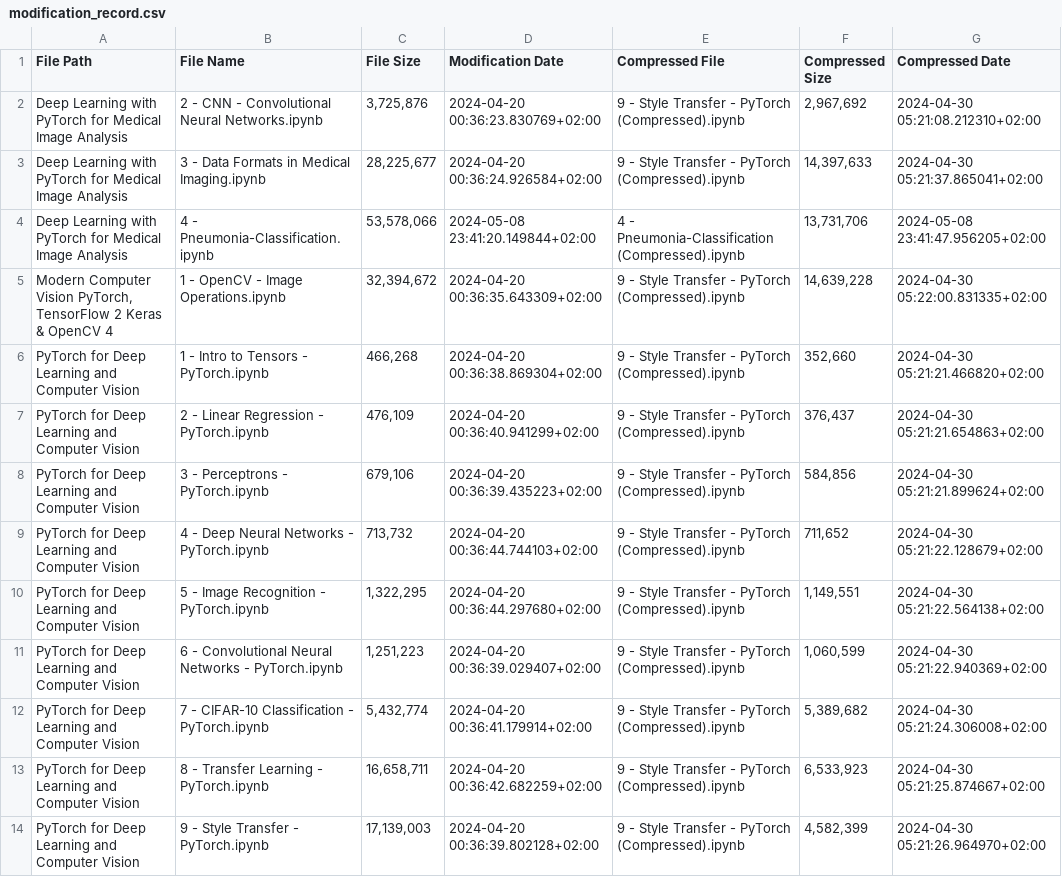
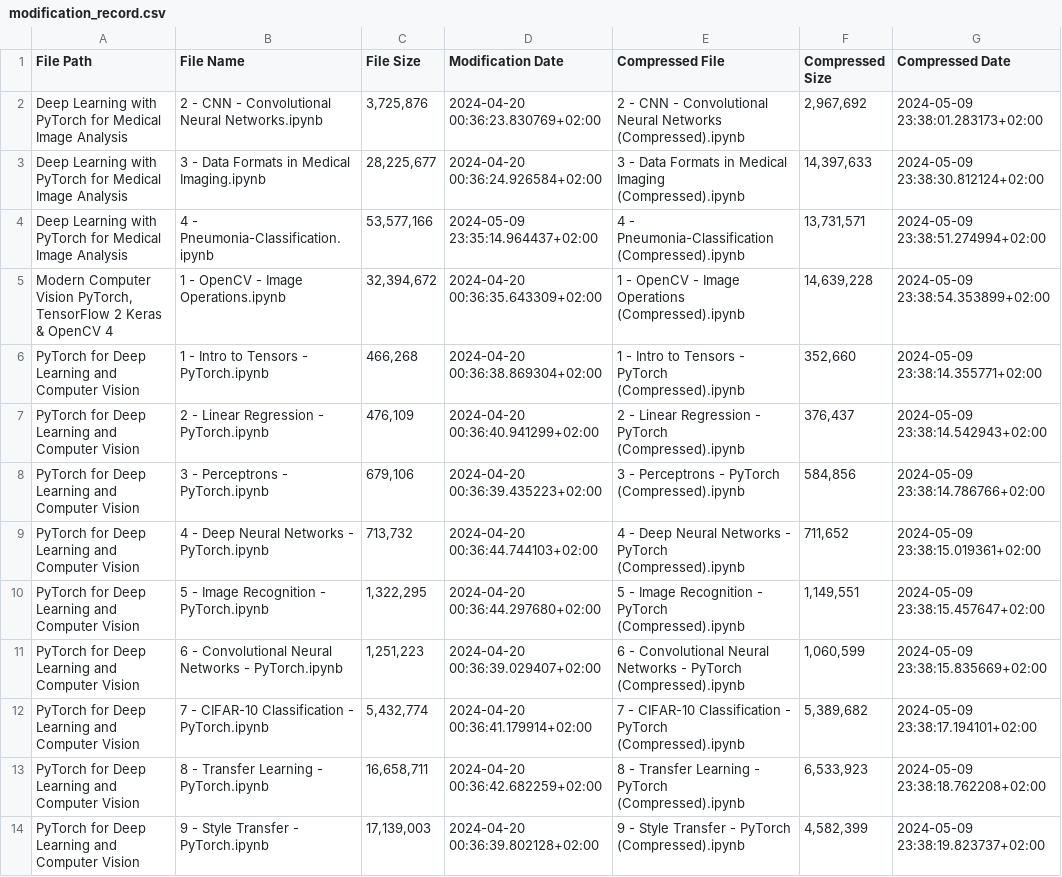
Before and after one commit to RaphaelZH/OpenCV_Program_EN, a CSV file: modification_record.csv, drawn as a sheet; the diff names each change by its address in the sheet, - before the commit and + after, or states it on an @@ line.

```diff
--- a/modification_record.csv
+++ b/modification_record.csv
-E2 (Compressed File): 9 - Style Transfer - PyTorch (Compressed).ipynb
+E2 (Compressed File): 2 - CNN - Convolutional Neural Networks (Compressed).ipynb
-G2 (Compressed Date): 2024-04-30 05:21:08.212310+02:00
+G2 (Compressed Date): 2024-05-09 23:38:01.283173+02:00
-E3 (Compressed File): 9 - Style Transfer - PyTorch (Compressed).ipynb
+E3 (Compressed File): 3 - Data Formats in Medical Imaging (Compressed).ipynb
-G3 (Compressed Date): 2024-04-30 05:21:37.865041+02:00
+G3 (Compressed Date): 2024-05-09 23:38:30.812124+02:00
-C4 (File Size): 53,578,066
+C4 (File Size): 53,577,166
-D4 (Modification Date): 2024-05-08 23:41:20.149844+02:00
+D4 (Modification Date): 2024-05-09 23:35:14.964437+02:00
-F4 (Compressed Size): 13,731,706
+F4 (Compressed Size): 13,731,571
-G4 (Compressed Date): 2024-05-08 23:41:47.956205+02:00
+G4 (Compressed Date): 2024-05-09 23:38:51.274994+02:00
-E5 (Compressed File): 9 - Style Transfer - PyTorch (Compressed).ipynb
+E5 (Compressed File): 1 - OpenCV - Image Operations (Compressed).ipynb
-G5 (Compressed Date): 2024-04-30 05:22:00.831335+02:00
+G5 (Compressed Date): 2024-05-09 23:38:54.353899+02:00
-E6 (Compressed File): 9 - Style Transfer - PyTorch…
+E6 (Compressed File): 1 - Intro to Tensors - PyTorch…
-G6 (Compressed Date): 2024-04-30 05:21:21.466820+02:00
+G6 (Compressed Date): 2024-05-09 23:38:14.355771+02:00
-E7 (Compressed File): 9 - Style Transfer - PyTorch…
+E7 (Compressed File): 2 - Linear Regression - PyTorch…
-G7 (Compressed Date): 2024-04-30 05:21:21.654863+02:00
+G7 (Compressed Date): 2024-05-09 23:38:14.542943+02:00
-E8 (Compressed File): 9 - Style Transfer - PyTorch…
+E8 (Compressed File): 3 - Perceptrons - PyTorch…
-G8 (Compressed Date): 2024-04-30 05:21:21.899624+02:00
+G8 (Compressed Date): 2024-05-09 23:38:14.786766+02:00
-E9 (Compressed File): 9 - Style Transfer - PyTorch…
+E9 (Compressed File): 4 - Deep Neural Networks - PyTorch…
-G9 (Compressed Date): 2024-04-30 05:21:22.128679+02:00
+G9 (Compressed Date): 2024-05-09 23:38:15.019361+02:00
-E10 (Compressed File): 9 - Style Transfer - PyTorch…
+E10 (Compressed File): 5 - Image Recognition - PyTorch…
-G10 (Compressed Date): 2024-04-30 05:21:22.564138+02:00
+G10 (Compressed Date): 2024-05-09 23:38:15.457647+02:00
-E11 (Compressed File): 9 - Style Transfer - PyTorch…
+E11 (Compressed File): 6 - Convolutional Neural Networks - PyTorch…
-G11 (Compressed Date): 2024-04-30 05:21:22.940369+02:00
+G11 (Compressed Date): 2024-05-09 23:38:15.835669+02:00
-E12 (Compressed File): 9 - Style Transfer - PyTorch…
+E12 (Compressed File): 7 - CIFAR-10 Classification - PyTorch…
-G12 (Compressed Date): 2024-04-30 05:21:24.306008+02:00
+G12 (Compressed Date): 2024-05-09 23:38:17.194101+02:00
-E13 (Compressed File): 9 - Style Transfer - PyTorch…
+E13 (Compressed File): 8 - Transfer Learning - PyTorch…
-G13 (Compressed Date): 2024-04-30 05:21:25.874667+02:00
+G13 (Compressed Date): 2024-05-09 23:38:18.762208+02:00
-G14 (Compressed Date): 2024-04-30 05:21:26.964970+02:00
+G14 (Compressed Date): 2024-05-09 23:38:19.823737+02:00
```
Also changed, not shown: 2 other files.
